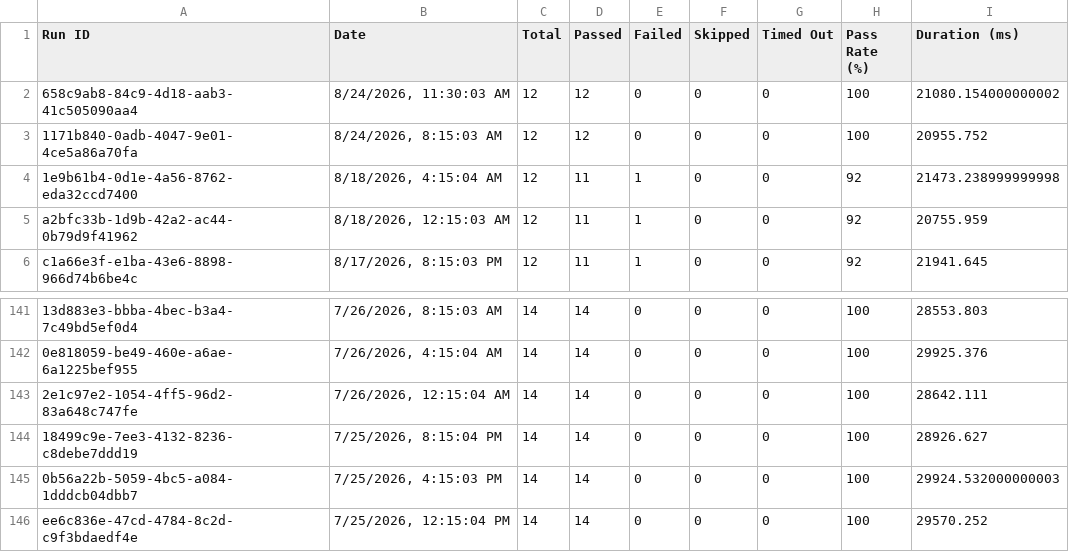
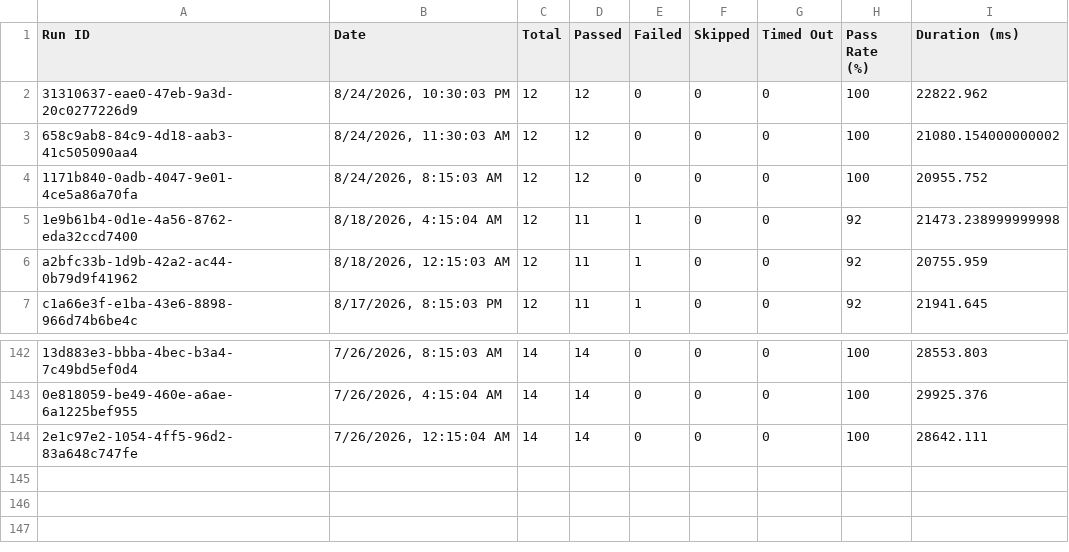
Before and after one commit to Shunyalabsai/asksam-automation, a CSV file: docs/exports/all-runs-summary.csv, drawn as a sheet; only a part is shown, gaps mark what is left out.

```diff
--- a/docs/exports/all-runs-summary.csv
+++ b/docs/exports/all-runs-summary.csv
@@ -1,2 +1,3 @@
 Run ID,Date,Total,Passed,Failed,Skipped,Timed Out,Pass Rate (%),Duration (ms)
+"31310637-eae0-47eb-9a3d-20c0277226d9","8/24/2026, 10:30:03 PM",12,12,0,0,0,100,22822.962
 "658c9ab8-84c9-4d18-aab3-41c505090aa4","8/24/2026, 11:30:03 AM",12,12,0,0,0,100,21080.154000000002
@@ -143,4 +144 @@ Run ID,Date,Total,Passed,Failed,Skipped,Timed Out,Pass Rate (%),Duration (ms)
 "2e1c97e2-1054-4ff5-96d2-83a648c747fe","7/26/2026, 12:15:04 AM",14,14,0,0,0,100,28642.111
-"18499c9e-7ee3-4132-8236-c8debe7ddd19","7/25/2026, 8:15:04 PM",14,14,0,0,0,100,28926.627
-"0b56a22b-5059-4bc5-a084-1dddcb04dbb7","7/25/2026, 4:15:03 PM",14,14,0,0,0,100,29924.532000000003
-"ee6c836e-47cd-4784-8c2d-c9f3bdaedf4e","7/25/2026, 12:15:04 PM",14,14,0,0,0,100,29570.252
```
Also changed, not shown: docs/exports/current-run.csv, 14 other files.
